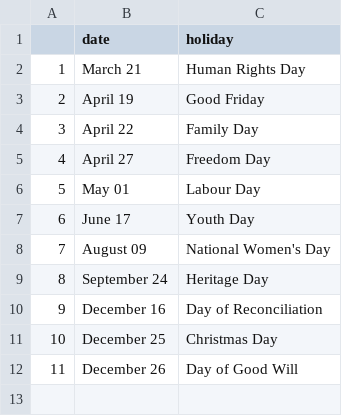
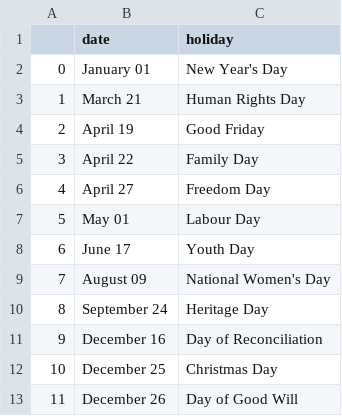
Before and after one commit to allank/Jupyter-snippets, a CSV file: holidays-south_africa-2019.csv, drawn as a sheet.

Commit message:
no longer need to drop first row of response from Office Holidays

```diff
--- a/holidays-south_africa-2019.csv
+++ b/holidays-south_africa-2019.csv
@@ -1,2 +1,3 @@
 ,date,holiday
+0,January 01,New Year's Day
 1,March 21,Human Rights Day
```
Also changed, not shown: 1 other file.
